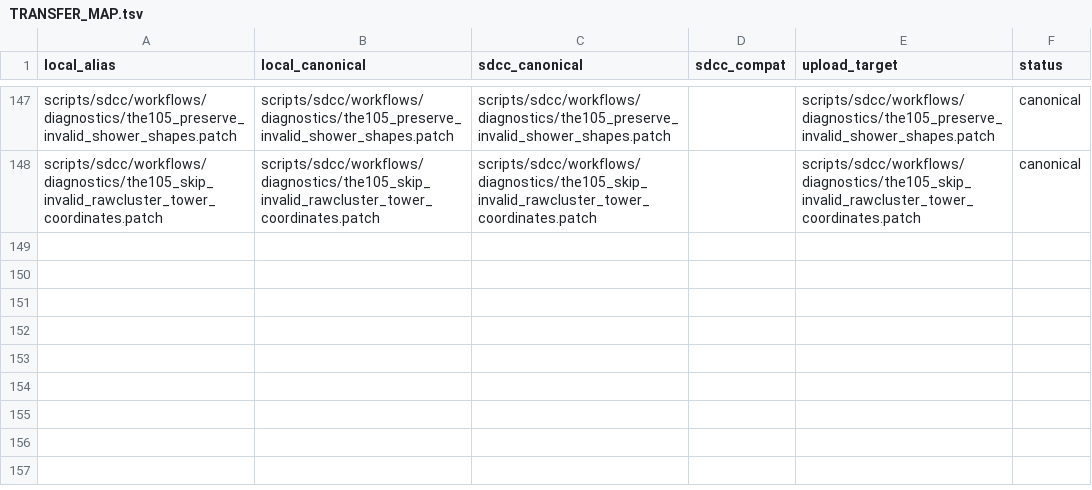
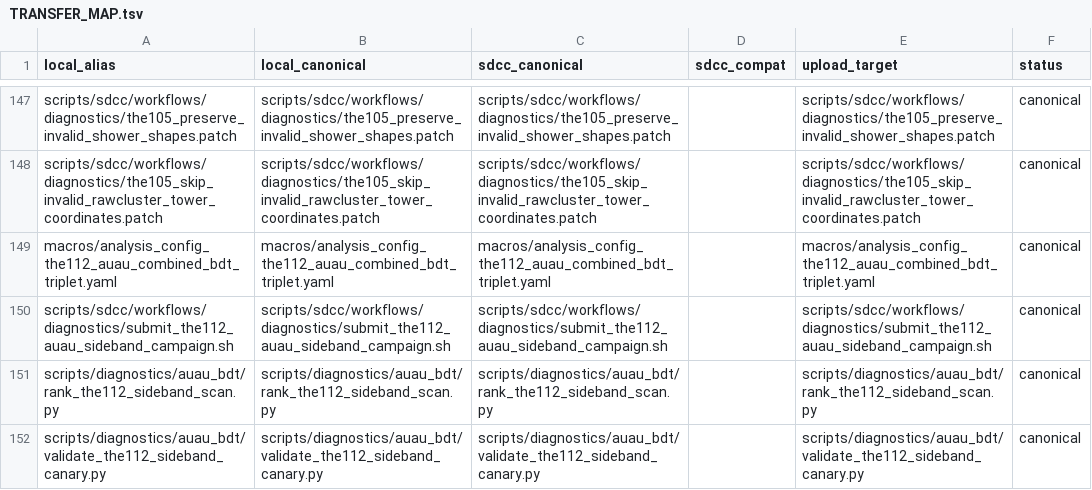
Before and after one commit to JustinBen0131/isolatedPhotonsAndRecoilJets, a TSV file: scripts/sdcc/TRANSFER_MAP.tsv, drawn as a sheet; only a part is shown, gaps mark what is left out; the diff names each change by its address in the sheet, - before the commit and + after, or states it on an @@ line.

Commit message:
THE-112 guard canonical AuAu sideband campaign

```diff
--- a/scripts/sdcc/TRANSFER_MAP.tsv
+++ b/scripts/sdcc/TRANSFER_MAP.tsv
+row 149: macros/analysis_config_the112_auau_combined_bdt_triplet.yaml | macros/analysis_config_the112_auau_combined_bdt_triplet.yaml | macros/analysis_config_the112_auau_combined_bdt_triplet.yaml |  | macros/analysis_config_the112_auau_combined_bdt_triplet.yaml | canonical
+row 150: scripts/sdcc/workflows/diagnostics/submit_the112_auau_sideband_campaign.sh | scripts/sdcc/workflows/diagnostics/submit_the112_auau_sideband_campaign.sh | scripts/sdcc/workflows/diagnostics/submit_the112_auau_sideband_campaign.sh |  | scripts/sdcc/workflows/diagnostics/submit_the112_auau_sideband_campaign.sh | canonical
+row 151: scripts/diagnostics/auau_bdt/rank_the112_sideband_scan.py | scripts/diagnostics/auau_bdt/rank_the112_sideband_scan.py | scripts/diagnostics/auau_bdt/rank_the112_sideband_scan.py |  | scripts/diagnostics/auau_bdt/rank_the112_sideband_scan.py | canonical
+row 152: scripts/diagnostics/auau_bdt/validate_the112_sideband_canary.py | scripts/diagnostics/auau_bdt/validate_the112_sideband_canary.py | scripts/diagnostics/auau_bdt/validate_the112_sideband_canary.py |  | scripts/diagnostics/auau_bdt/validate_the112_sideband_canary.py | canonical
```
Also changed, not shown: 10 other files.
